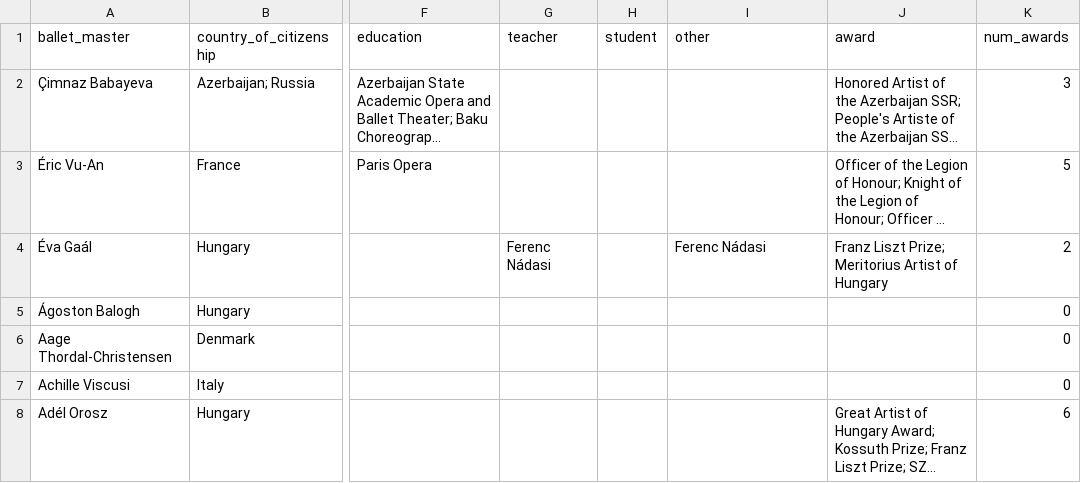
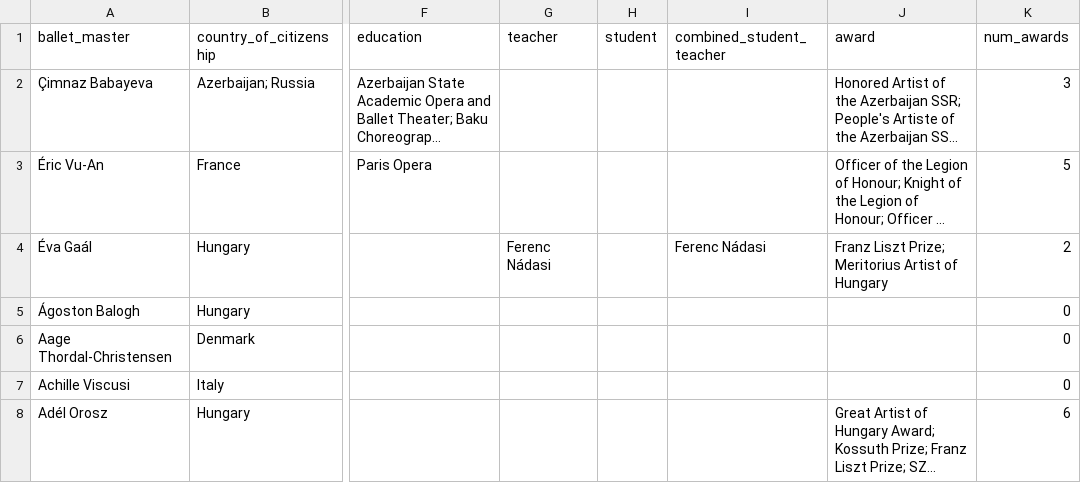
Before and after one commit to qandela/balletmaster, a CSV file: balletmasters_final.csv, drawn as a sheet; only a part is shown, gaps mark what is left out; long unchanged cells end in …; the diff names each change by its address in the sheet, - before the commit and + after, or states it on an @@ line.

Commit message:
Update balletmasters_final.csv

```diff
--- a/balletmasters_final.csv
+++ b/balletmasters_final.csv
-I1: other
+I1: combined_student_teacher
```
